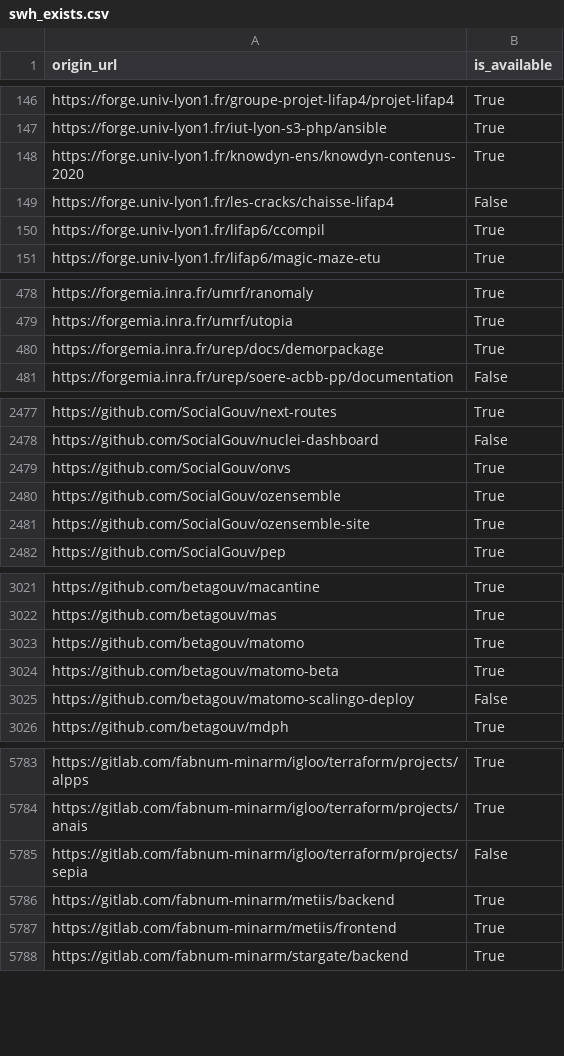
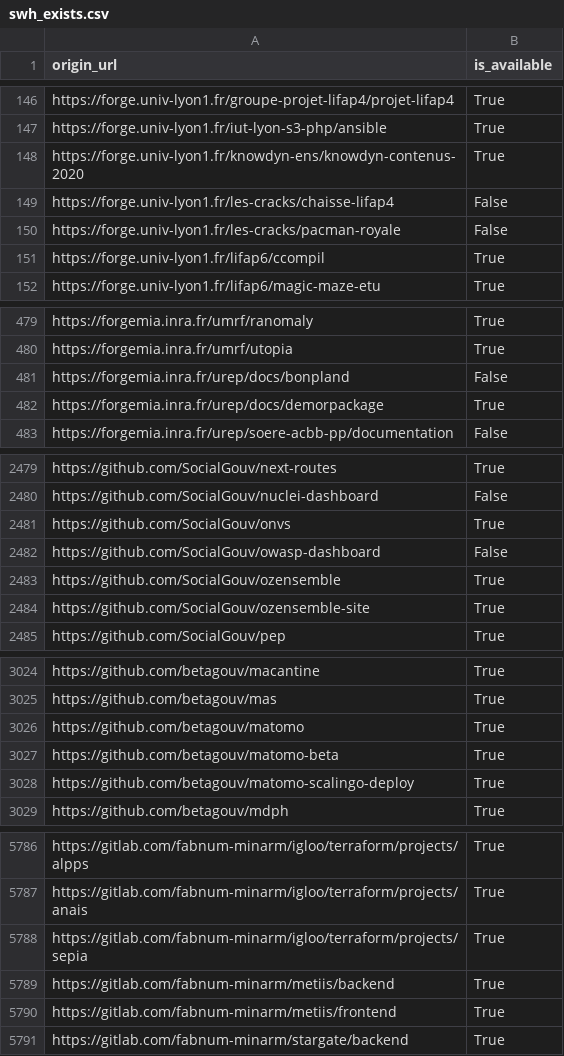
Before and after one commit to etalab/data-codes-sources-fr, a CSV file: data/swh_exists.csv, drawn as a sheet; only a part is shown, gaps mark what is left out; the diff covers the shown part only.

Commit message:
New data at 2021-03-02T11:41:42Z [ci skip]

```diff
--- a/data/swh_exists.csv
+++ b/data/swh_exists.csv
@@ -149,2 +149,3 @@ https://forge.univ-lyon1.fr/knowdyn-ens/knowdyn-contenus-2020,True
 https://forge.univ-lyon1.fr/les-cracks/chaisse-lifap4,False
+https://forge.univ-lyon1.fr/les-cracks/pacman-royale,False
 https://forge.univ-lyon1.fr/lifap6/ccompil,True
@@ -479,2 +480,3 @@ https://forgemia.inra.fr/umrf/ranomaly,True
 https://forgemia.inra.fr/umrf/utopia,True
+https://forgemia.inra.fr/urep/docs/bonpland,False
 https://forgemia.inra.fr/urep/docs/demorpackage,True
@@ -2479,2 +2481,3 @@ https://github.com/SocialGouv/nuclei-dashboard,False
 https://github.com/SocialGouv/onvs,True
+https://github.com/SocialGouv/owasp-dashboard,False
 https://github.com/SocialGouv/ozensemble,True
@@ -3024,3 +3027,3 @@ https://github.com/betagouv/matomo,True
 https://github.com/betagouv/matomo-beta,True
-https://github.com/betagouv/matomo-scalingo-deploy,False
+https://github.com/betagouv/matomo-scalingo-deploy,True
 https://github.com/betagouv/mdph,True
@@ -5784,3 +5787,3 @@ https://gitlab.com/fabnum-minarm/igloo/terraform/projects/alpps,True
 https://gitlab.com/fabnum-minarm/igloo/terraform/projects/anais,True
-https://gitlab.com/fabnum-minarm/igloo/terraform/projects/sepia,False
+https://gitlab.com/fabnum-minarm/igloo/terraform/projects/sepia,True
 https://gitlab.com/fabnum-minarm/metiis/backend,True
```
Also changed, not shown: 2 edited cells elsewhere in this file, data/organisations/csv/all.csv, 4 other files.
